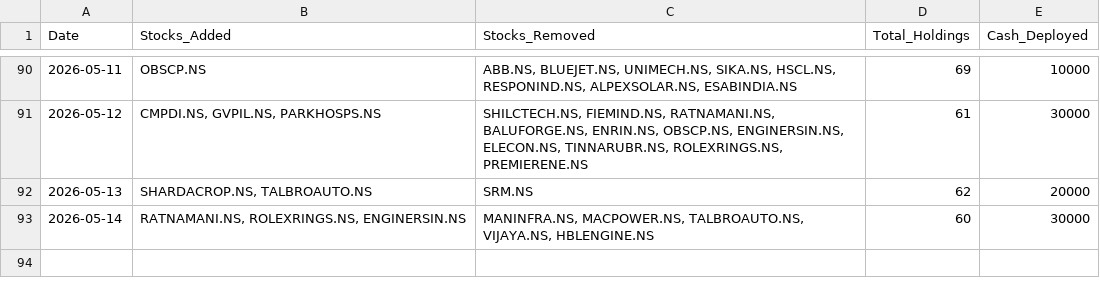
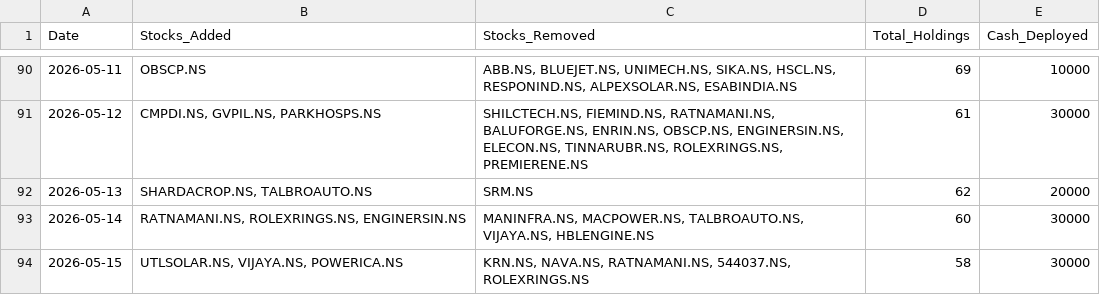
Before and after one commit to hitkarsh-singh/screener-tracker, a CSV file: data/daily_changes.csv, drawn as a sheet; only a part is shown, gaps mark what is left out; the diff names each change by its address in the sheet, - before the commit and + after, or states it on an @@ line.

```diff
--- a/data/daily_changes.csv
+++ b/data/daily_changes.csv
+row 94: 2026-05-15 | UTLSOLAR.NS, VIJAYA.NS, POWERICA.NS | KRN.NS, NAVA.NS, RATNAMANI.NS, 544037.NS, ROLEXRINGS.NS | 58 | 30000
```
Also changed, not shown: data/current_holdings.csv, data/portfolio_value.csv, 4 other files.
